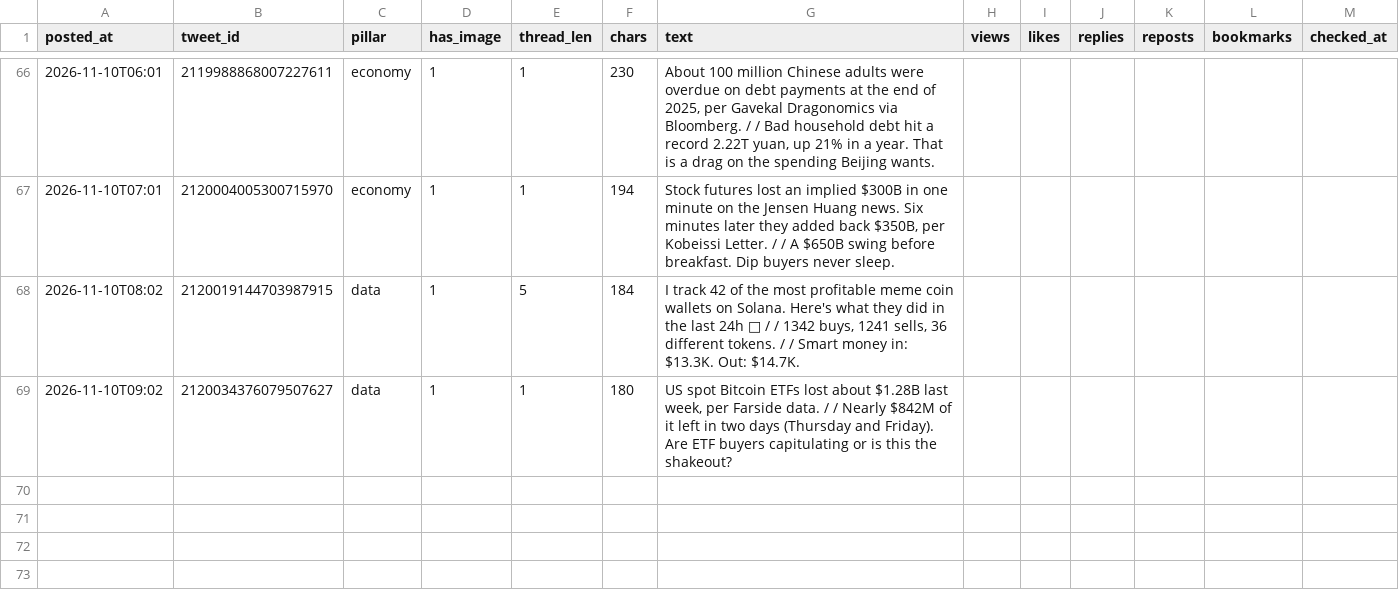
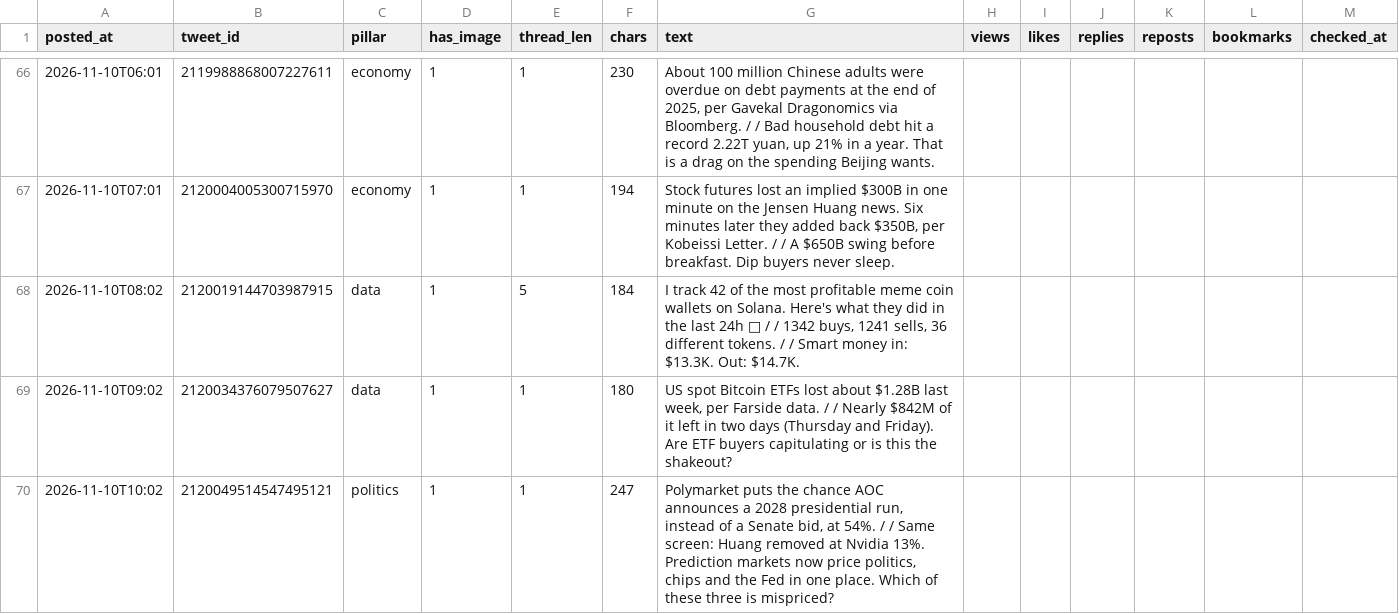
Before and after one commit to issambkkal/x-meme-desk, a CSV file: analytics/posts.csv, drawn as a sheet; only a part is shown, gaps mark what is left out.

```diff
--- a/analytics/posts.csv
+++ b/analytics/posts.csv
@@ -69 +69,2 @@ posted_at,tweet_id,pillar,has_image,thread_len,chars,text,views,likes,replies,re
 2026-11-10T09:02,2120034376079507627,data,1,1,180,"US spot Bitcoin ETFs lost about $1.28B last week, per Farside data. /  / Nearly $842M of it left in two days (Thursday and Friday). Are ETF buyers capitulating or is this the shakeout?",,,,,,
+2026-11-10T10:02,2120049514547495121,politics,1,1,247,"Polymarket puts the chance AOC announces a 2028 presidential run, instead of a Senate bid, at 54%. /  / Same screen: Huang removed at Nvidia 13%. Prediction markets now price politics, chips and the Fed in one place. Which of these three is mispriced?",,,,,,
```
Also changed, not shown: 3 other files.
